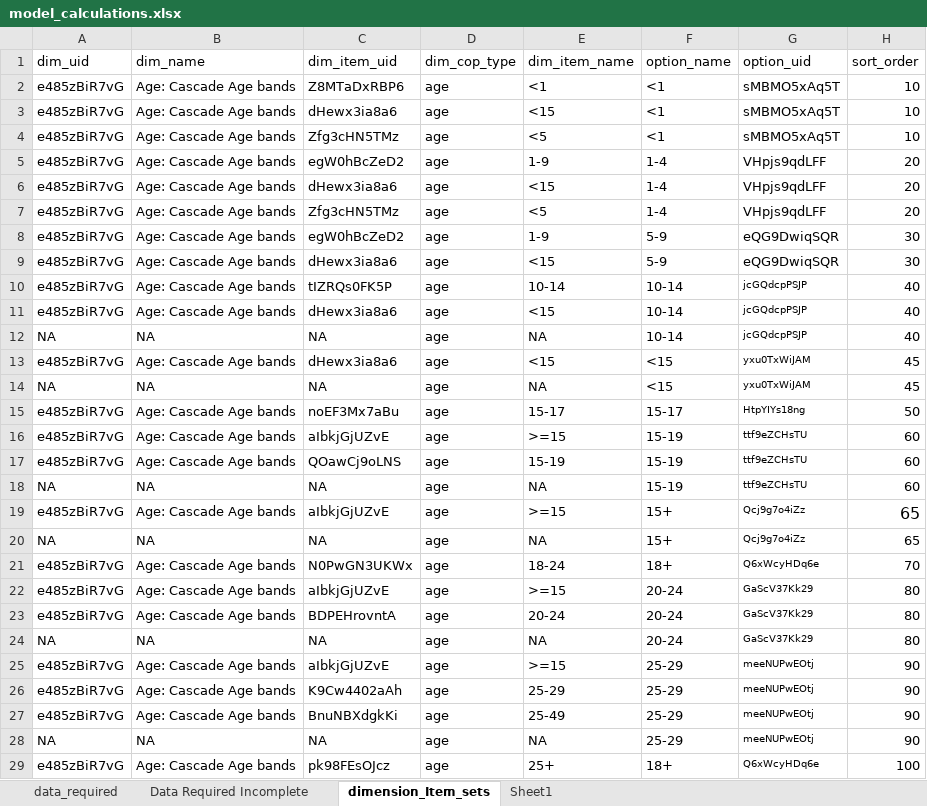
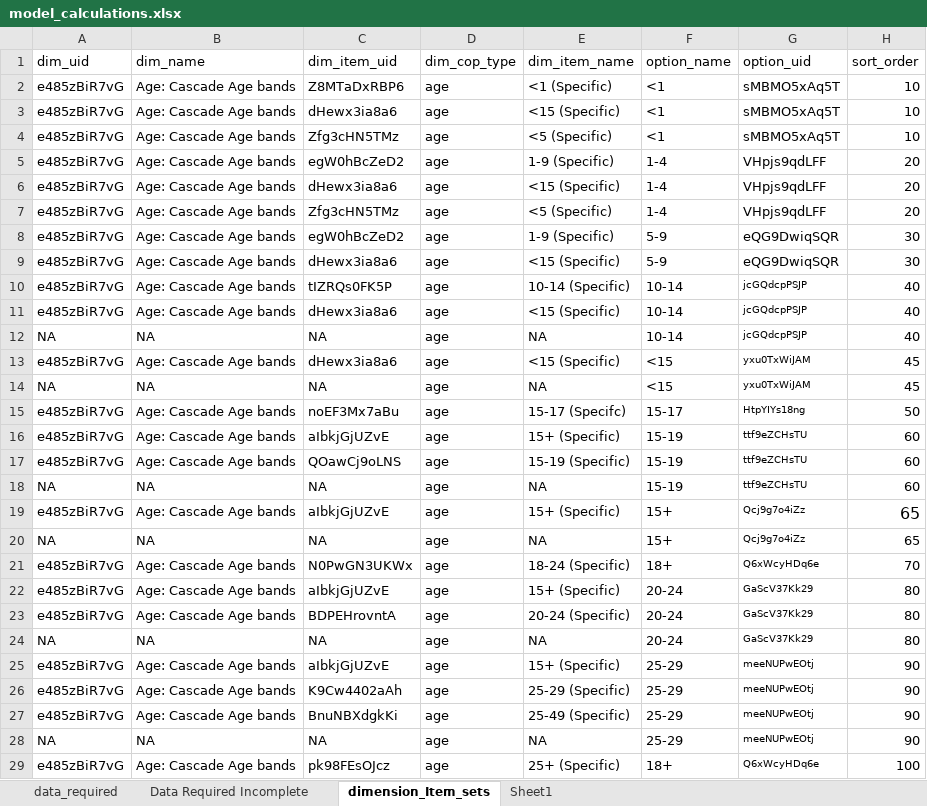
Before and after one commit to pepfar-datim/data-pack-commons, an Excel workbook: data-raw/model_calculations/model_calculations.xlsx, sheet dimension_Item_sets, drawn as a sheet; only a part is shown; values as stored, in another font and other column widths than the file's, no borders; the diff covers the shown part only; the diff names each change by its address in the sheet, - before the commit and + after, or states it on an @@ line.

```diff
--- a/data-raw/model_calculations/model_calculations.xlsx (sheet dimension_Item_sets)
+++ b/data-raw/model_calculations/model_calculations.xlsx (sheet dimension_Item_sets)
-E2: <1
+E2: <1 (Specific)
-E3: <15
+E3: <15 (Specific)
-E4: <5
+E4: <5 (Specific)
-E5: 1-9
+E5: 1-9 (Specific)
-E6: <15
+E6: <15 (Specific)
-E7: <5
+E7: <5 (Specific)
-E8: 1-9
+E8: 1-9 (Specific)
-E9: <15
+E9: <15 (Specific)
-E10: 10-14
+E10: 10-14 (Specific)
-E11: <15
+E11: <15 (Specific)
-E13: <15
+E13: <15 (Specific)
-E15: 15-17
+E15: 15-17 (Specifc)
-E16: >=15
+E16: 15+ (Specific)
-E17: 15-19
+E17: 15-19 (Specific)
-E19: >=15
+E19: 15+ (Specific)
-E21: 18-24
+E21: 18-24 (Specific)
-E22: >=15
+E22: 15+ (Specific)
-E23: 20-24
+E23: 20-24 (Specific)
-E25: >=15
+E25: 15+ (Specific)
-E26: 25-29
+E26: 25-29 (Specific)
-E27: 25-49
+E27: 25-49 (Specific)
-E29: 25+
+E29: 25+ (Specific)
```
Also changed, not shown: 16 edited cells elsewhere in this sheet, sheet data_required, 6 other files.
